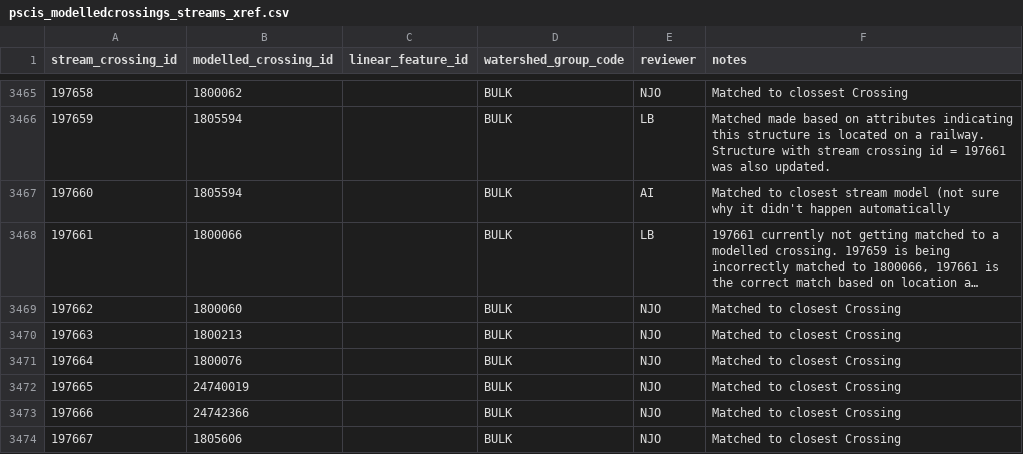
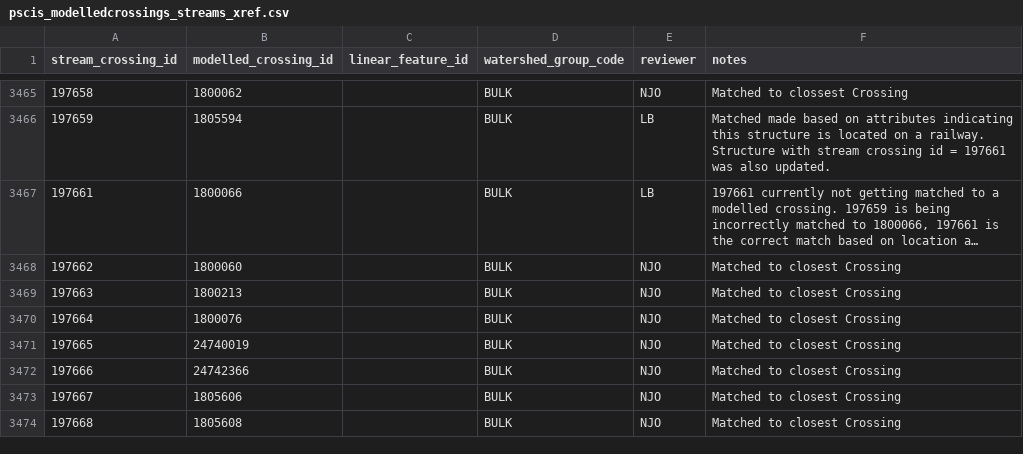
Before and after one commit to smnorris/bcfishpass, a CSV file: data/pscis_modelledcrossings_streams_xref.csv, drawn as a sheet; only a part is shown, gaps mark what is left out; the shorter side is filled out with more unchanged rows; long unchanged cells end in …; the diff names each change by its address in the sheet, - before the commit and + after, or states it on an @@ line.

Commit message:
Bulkley Update for 1805594

```diff
--- a/data/pscis_modelledcrossings_streams_xref.csv
+++ b/data/pscis_modelledcrossings_streams_xref.csv
-row 3467: 197660 | 1805594 |  | BULK | AI | Matched to closest stream model (not sure why it didn't happen automatically
```
